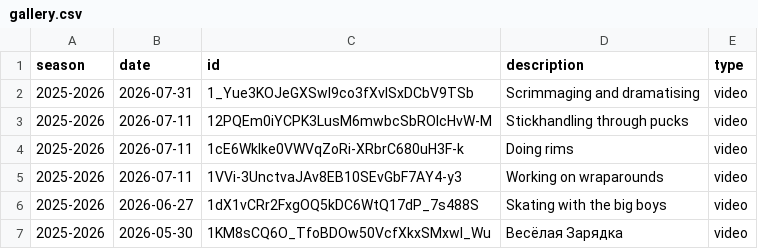
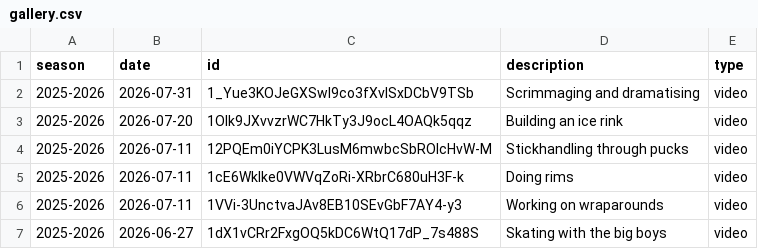
Before and after one commit to creamy-seas/flowboy-portfolio, a CSV file: data/gallery.csv, drawn as a sheet; only a part is shown; the shorter side is filled out with more unchanged rows; the diff names each change by its address in the sheet, - before the commit and + after, or states it on an @@ line.

Commit message:
bump: season games

```diff
--- a/data/gallery.csv
+++ b/data/gallery.csv
+row 3: 2025-2026 | 2026-07-20 | 1Olk9JXvvzrWC7HkTy3J9ocL4OAQk5qqz | Building an ice rink | video
```
Also changed, not shown: 2 other files.
